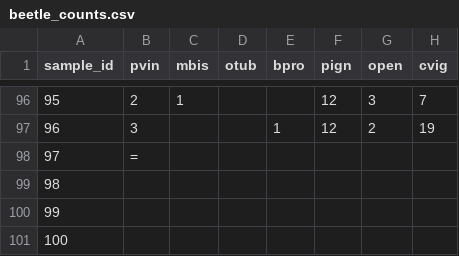
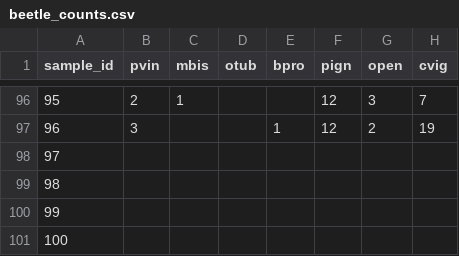
Before and after one commit to BrunaLab/corridor_beetles, a CSV file: corridor_docs/eric_ms_thesis/ms_data/data_raw/beetle_counts.csv, drawn as a sheet; only a part is shown, gaps mark what is left out; the diff names each change by its address in the sheet, - before the commit and + after, or states it on an @@ line.

Commit message:
fixing

```diff
--- a/corridor_docs/eric_ms_thesis/ms_data/data_raw/beetle_counts.csv
+++ b/corridor_docs/eric_ms_thesis/ms_data/data_raw/beetle_counts.csv
-B98 (pvin): =
+B98 (pvin): (empty)
```
